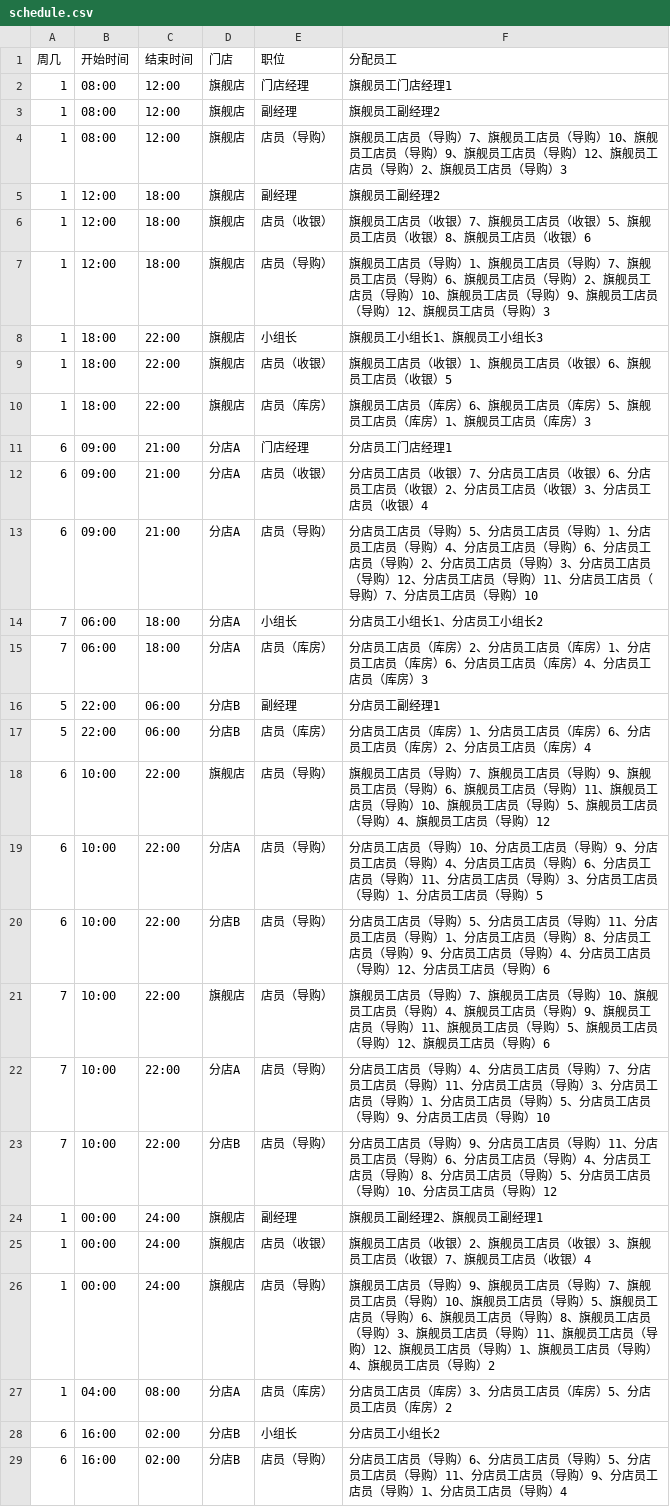
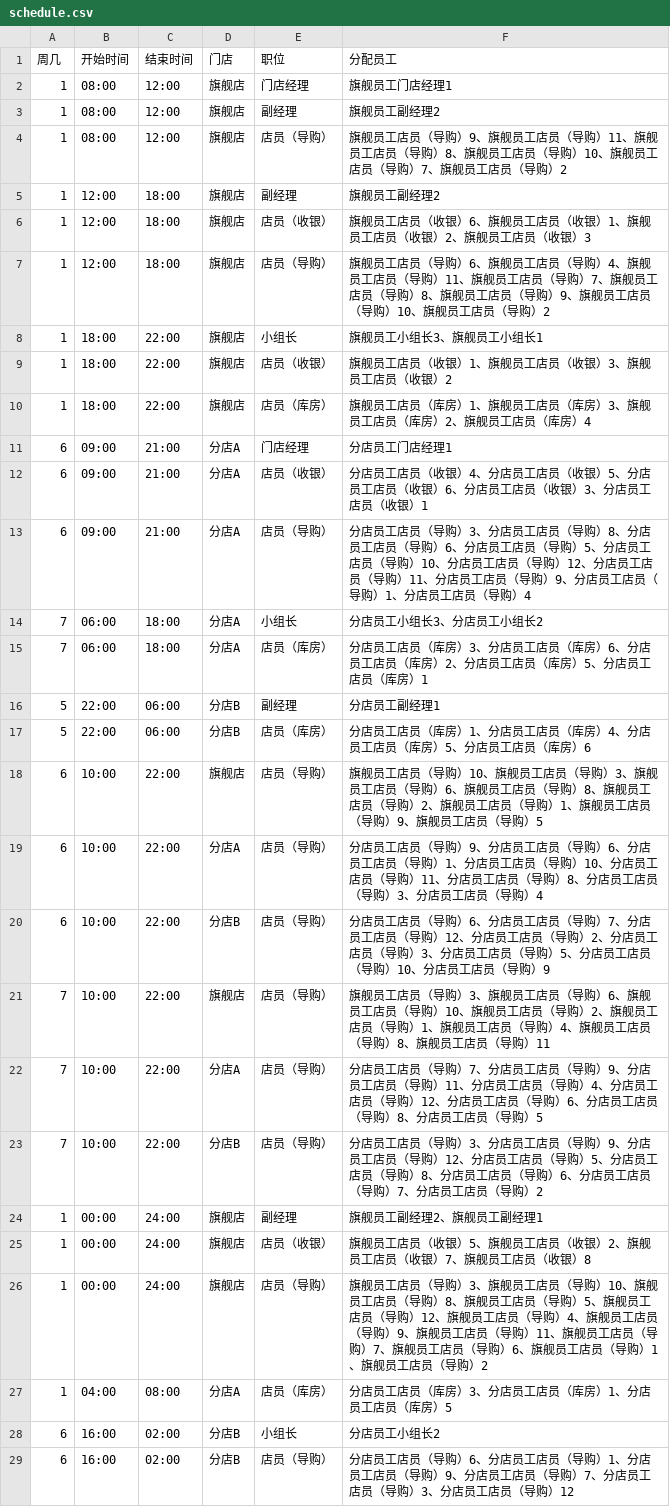
Before and after one commit to zzy-repo/SmartRoster, a CSV file: roster/data/schedule.csv, drawn as a sheet.

```diff
--- a/roster/data/schedule.csv
+++ b/roster/data/schedule.csv
@@ -3,27 +3,27 @@
 1,08:00,12:00,旗舰店,副经理,旗舰员工副经理2
-1,08:00,12:00,旗舰店,店员（导购）,旗舰员工店员（导购）7、旗舰员工店员（导购）10、旗舰员工店员（导购）9、旗舰员工店员（导购）12、旗舰员工店员（导购）2、旗舰员工店员（导购）3
+1,08:00,12:00,旗舰店,店员（导购）,旗舰员工店员（导购）9、旗舰员工店员（导购）11、旗舰员工店员（导购）8、旗舰员工店员（导购）10、旗舰员工店员（导购）7、旗舰员工店员（导购）2
 1,12:00,18:00,旗舰店,副经理,旗舰员工副经理2
-1,12:00,18:00,旗舰店,店员（收银）,旗舰员工店员（收银）7、旗舰员工店员（收银）5、旗舰员工店员（收银）8、旗舰员工店员（收银）6
-1,12:00,18:00,旗舰店,店员（导购）,旗舰员工店员（导购）1、旗舰员工店员（导购）7、旗舰员工店员（导购）6、旗舰员工店员（导购）2、旗舰员工店员（导购）10、旗舰员工店员（导购）9、旗舰员工店员（导购）12、旗舰员工店员（导购）3
-1,18:00,22:00,旗舰店,小组长,旗舰员工小组长1、旗舰员工小组长3
-1,18:00,22:00,旗舰店,店员（收银）,旗舰员工店员（收银）1、旗舰员工店员（收银）6、旗舰员工店员（收银）5
-1,18:00,22:00,旗舰店,店员（库房）,旗舰员工店员（库房）6、旗舰员工店员（库房）5、旗舰员工店员（库房）1、旗舰员工店员（库房）3
+1,12:00,18:00,旗舰店,店员（收银）,旗舰员工店员（收银）6、旗舰员工店员（收银）1、旗舰员工店员（收银）2、旗舰员工店员（收银）3
+1,12:00,18:00,旗舰店,店员（导购）,旗舰员工店员（导购）6、旗舰员工店员（导购）4、旗舰员工店员（导购）11、旗舰员工店员（导购）7、旗舰员工店员（导购）8、旗舰员工店员（导购）9、旗舰员工店员（导购）10、旗舰员工店员（导购）2
+1,18:00,22:00,旗舰店,小组长,旗舰员工小组长3、旗舰员工小组长1
+1,18:00,22:00,旗舰店,店员（收银）,旗舰员工店员（收银）1、旗舰员工店员（收银）3、旗舰员工店员（收银）2
+1,18:00,22:00,旗舰店,店员（库房）,旗舰员工店员（库房）1、旗舰员工店员（库房）3、旗舰员工店员（库房）2、旗舰员工店员（库房）4
 6,09:00,21:00,分店A,门店经理,分店员工门店经理1
-6,09:00,21:00,分店A,店员（收银）,分店员工店员（收银）7、分店员工店员（收银）6、分店员工店员（收银）2、分店员工店员（收银）3、分店员工店员（收银）4
-6,09:00,21:00,分店A,店员（导购）,分店员工店员（导购）5、分店员工店员（导购）1、分店员工店员（导购）4、分店员工店员（导购）6、分店员工店员（导购）2、分店员工店员（导购）3、分店员工店员（导购）12、分店员工店员（导购）11、分店员工店员（导购）7、分店员工店员（导购）10
-7,06:00,18:00,分店A,小组长,分店员工小组长1、分店员工小组长2
-7,06:00,18:00,分店A,店员（库房）,分店员工店员（库房）2、分店员工店员（库房）1、分店员工店员（库房）6、分店员工店员（库房）4、分店员工店员（库房）3
+6,09:00,21:00,分店A,店员（收银）,分店员工店员（收银）4、分店员工店员（收银）5、分店员工店员（收银）6、分店员工店员（收银）3、分店员工店员（收银）1
+6,09:00,21:00,分店A,店员（导购）,分店员工店员（导购）3、分店员工店员（导购）8、分店员工店员（导购）6、分店员工店员（导购）5、分店员工店员（导购）10、分店员工店员（导购）12、分店员工店员（导购）11、分店员工店员（导购）9、分店员工店员（导购）1、分店员工店员（导购）4
+7,06:00,18:00,分店A,小组长,分店员工小组长3、分店员工小组长2
+7,06:00,18:00,分店A,店员（库房）,分店员工店员（库房）3、分店员工店员（库房）6、分店员工店员（库房）2、分店员工店员（库房）5、分店员工店员（库房）1
 5,22:00,06:00,分店B,副经理,分店员工副经理1
-5,22:00,06:00,分店B,店员（库房）,分店员工店员（库房）1、分店员工店员（库房）6、分店员工店员（库房）2、分店员工店员（库房）4
-6,10:00,22:00,旗舰店,店员（导购）,旗舰员工店员（导购）7、旗舰员工店员（导购）9、旗舰员工店员（导购）6、旗舰员工店员（导购）11、旗舰员工店员（导购）10、旗舰员工店员（导购）5、旗舰员工店员（导购）4、旗舰员工店员（导购）12
-6,10:00,22:00,分店A,店员（导购）,分店员工店员（导购）10、分店员工店员（导购）9、分店员工店员（导购）4、分店员工店员（导购）6、分店员工店员（导购）11、分店员工店员（导购）3、分店员工店员（导购）1、分店员工店员（导购）5
-6,10:00,22:00,分店B,店员（导购）,分店员工店员（导购）5、分店员工店员（导购）11、分店员工店员（导购）1、分店员工店员（导购）8、分店员工店员（导购）9、分店员工店员（导购）4、分店员工店员（导购）12、分店员工店员（导购）6
-7,10:00,22:00,旗舰店,店员（导购）,旗舰员工店员（导购）7、旗舰员工店员（导购）10、旗舰员工店员（导购）4、旗舰员工店员（导购）9、旗舰员工店员（导购）11、旗舰员工店员（导购）5、旗舰员工店员（导购）12、旗舰员工店员（导购）6
-7,10:00,22:00,分店A,店员（导购）,分店员工店员（导购）4、分店员工店员（导购）7、分店员工店员（导购）11、分店员工店员（导购）3、分店员工店员（导购）1、分店员工店员（导购）5、分店员工店员（导购）9、分店员工店员（导购）10
-7,10:00,22:00,分店B,店员（导购）,分店员工店员（导购）9、分店员工店员（导购）11、分店员工店员（导购）6、分店员工店员（导购）4、分店员工店员（导购）8、分店员工店员（导购）5、分店员工店员（导购）10、分店员工店员（导购）12
+5,22:00,06:00,分店B,店员（库房）,分店员工店员（库房）1、分店员工店员（库房）4、分店员工店员（库房）5、分店员工店员（库房）6
+6,10:00,22:00,旗舰店,店员（导购）,旗舰员工店员（导购）10、旗舰员工店员（导购）3、旗舰员工店员（导购）6、旗舰员工店员（导购）8、旗舰员工店员（导购）2、旗舰员工店员（导购）1、旗舰员工店员（导购）9、旗舰员工店员（导购）5
+6,10:00,22:00,分店A,店员（导购）,分店员工店员（导购）9、分店员工店员（导购）6、分店员工店员（导购）1、分店员工店员（导购）10、分店员工店员（导购）11、分店员工店员（导购）8、分店员工店员（导购）3、分店员工店员（导购）4
+6,10:00,22:00,分店B,店员（导购）,分店员工店员（导购）6、分店员工店员（导购）7、分店员工店员（导购）12、分店员工店员（导购）2、分店员工店员（导购）3、分店员工店员（导购）5、分店员工店员（导购）10、分店员工店员（导购）9
+7,10:00,22:00,旗舰店,店员（导购）,旗舰员工店员（导购）3、旗舰员工店员（导购）6、旗舰员工店员（导购）10、旗舰员工店员（导购）2、旗舰员工店员（导购）1、旗舰员工店员（导购）4、旗舰员工店员（导购）8、旗舰员工店员（导购）11
+7,10:00,22:00,分店A,店员（导购）,分店员工店员（导购）7、分店员工店员（导购）9、分店员工店员（导购）11、分店员工店员（导购）4、分店员工店员（导购）12、分店员工店员（导购）6、分店员工店员（导购）8、分店员工店员（导购）5
+7,10:00,22:00,分店B,店员（导购）,分店员工店员（导购）3、分店员工店员（导购）9、分店员工店员（导购）12、分店员工店员（导购）5、分店员工店员（导购）8、分店员工店员（导购）6、分店员工店员（导购）7、分店员工店员（导购）2
 1,00:00,24:00,旗舰店,副经理,旗舰员工副经理2、旗舰员工副经理1
-1,00:00,24:00,旗舰店,店员（收银）,旗舰员工店员（收银）2、旗舰员工店员（收银）3、旗舰员工店员（收银）7、旗舰员工店员（收银）4
-1,00:00,24:00,旗舰店,店员（导购）,旗舰员工店员（导购）9、旗舰员工店员（导购）7、旗舰员工店员（导购）10、旗舰员工店员（导购）5、旗舰员工店员（导购）6、旗舰员工店员（导购）8、旗舰员工店员（导购）3、旗舰员工店员（导购）11、旗舰员工店员（导购）12、旗舰员工店员（导购）1、旗舰员工店员（导购）4、旗舰员工店员（导购）2
-1,04:00,08:00,分店A,店员（库房）,分店员工店员（库房）3、分店员工店员（库房）5、分店员工店员（库房）2
+1,00:00,24:00,旗舰店,店员（收银）,旗舰员工店员（收银）5、旗舰员工店员（收银）2、旗舰员工店员（收银）7、旗舰员工店员（收银）8
+1,00:00,24:00,旗舰店,店员（导购）,旗舰员工店员（导购）3、旗舰员工店员（导购）10、旗舰员工店员（导购）8、旗舰员工店员（导购）5、旗舰员工店员（导购）12、旗舰员工店员（导购）4、旗舰员工店员（导购）9、旗舰员工店员（导购）11、旗舰员工店员（导购）7、旗舰员工店员（导购）6、旗舰员工店员（导购）1、旗舰员工店员（导购）2
+1,04:00,08:00,分店A,店员（库房）,分店员工店员（库房）3、分店员工店员（库房）1、分店员工店员（库房）5
 6,16:00,02:00,分店B,小组长,分店员工小组长2
-6,16:00,02:00,分店B,店员（导购）,分店员工店员（导购）6、分店员工店员（导购）5、分店员工店员（导购）11、分店员工店员（导购）9、分店员工店员（导购）1、分店员工店员（导购）4
+6,16:00,02:00,分店B,店员（导购）,分店员工店员（导购）6、分店员工店员（导购）1、分店员工店员（导购）9、分店员工店员（导购）7、分店员工店员（导购）3、分店员工店员（导购）12
```
Also changed, not shown: roster/data/employees.csv, roster/data/violations.csv, 12 other files.
